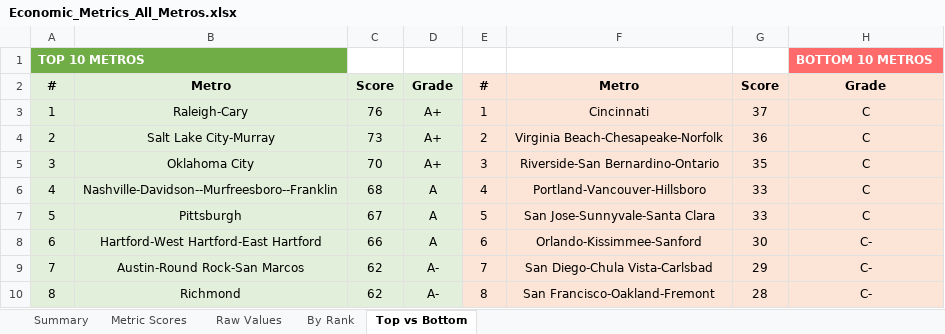
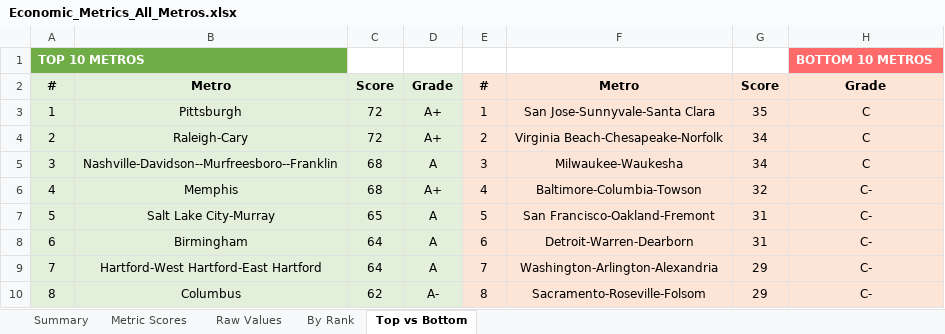
Before and after one commit to danielwipert/city.economic.health, an Excel workbook: Economic_Metrics_All_Metros.xlsx, sheet Top vs Bottom, drawn as a sheet; only a part is shown; values as stored, in another font and other column widths than the file's, no borders; the diff covers the shown part only; the diff names each change by its address in the sheet, - before the commit and + after, or states it on an @@ line.

```diff
--- a/Economic_Metrics_All_Metros.xlsx (sheet Top vs Bottom)
+++ b/Economic_Metrics_All_Metros.xlsx (sheet Top vs Bottom)
-B3: Raleigh-Cary
+B3: Pittsburgh
-C3: 76
+C3: 72
-F3: Cincinnati
+F3: San Jose-Sunnyvale-Santa Clara
-G3: 37
+G3: 35
-B4: Salt Lake City-Murray
+B4: Raleigh-Cary
-C4: 73
+C4: 72
-G4: 36
+G4: 34
-B5: Oklahoma City
+B5: Nashville-Davidson--Murfreesboro--Franklin
-C5: 70
+C5: 68
-D5: A+
+D5: A
-F5: Riverside-San Bernardino-Ontario
+F5: Milwaukee-Waukesha
-G5: 35
+G5: 34
-B6: Nashville-Davidson--Murfreesboro--Franklin
+B6: Memphis
-D6: A
+D6: A+
-F6: Portland-Vancouver-Hillsboro
+F6: Baltimore-Columbia-Towson
-G6: 33
+G6: 32
-H6:H7: C
+H6:H7: C-
-B7: Pittsburgh
+B7: Salt Lake City-Murray
-C7: 67
+C7: 65
-F7: San Jose-Sunnyvale-Santa Clara
+F7: San Francisco-Oakland-Fremont
-G7: 33
+G7: 31
-B8: Hartford-West Hartford-East Hartford
+B8: Birmingham
-C8: 66
+C8: 64
-F8: Orlando-Kissimmee-Sanford
+F8: Detroit-Warren-Dearborn
-G8: 30
+G8: 31
-B9: Austin-Round Rock-San Marcos
+B9: Hartford-West Hartford-East Hartford
-C9: 62
+C9: 64
-D9: A-
+D9: A
-F9: San Diego-Chula Vista-Carlsbad
+F9: Washington-Arlington-Alexandria
-B10: Richmond
+B10: Columbus
-F10: San Francisco-Oakland-Fremont
+F10: Sacramento-Roseville-Folsom
-G10: 28
+G10: 29
```
Also changed, not shown: 9 edited cells elsewhere in this sheet, sheet Raw Values, sheet Metric Scores, sheet Summary, sheet By Rank, 7 other files.
